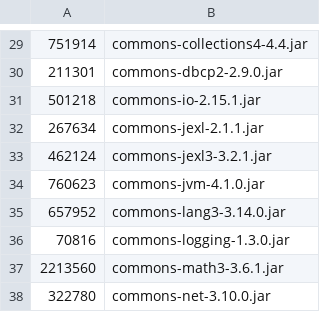
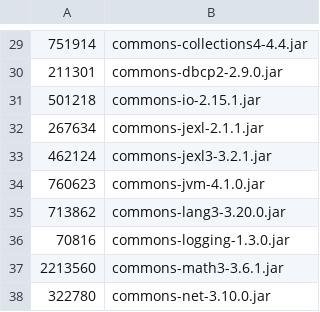
Before and after one commit to apache/jmeter, a CSV file: src/dist/src/dist/expected_release_jars.csv, drawn as a sheet; only a part is shown, gaps mark what is left out; removed rows and columns are numbered as before the commit, all else as after; the diff names each change by its address in the sheet, - before the commit and + after, or states it on an @@ line.

Commit message:
fix(deps): bump org.apache.commons:commons-lang3 to 3.20.0
Fixes CVE-2025-48924 (CVSS 6.5 Medium): commons-lang3
ClassUtils.getClass(String) recursed without bound on crafted input,
allowing denial of service via StackOverflowError. The fix landed in
3.18.0; 3.20.0 is the latest maintained release and is taken directly
to avoid a second bump later.

commons-lang3 3.18+ deprecated a handful of widely-used helpers
(ObjectUtils.defaultIfNull,
StringUtils.startsWith/endsWith/endsWithIgnoreCase/containsAnyIgnoreCase/replace,
RegExUtils.replaceAll, RandomStringUtils.random). Since `-Werror` is on,
each call site is annotated with @SuppressWarnings("deprecation") at the
narrowest scope that still compiles. A follow-up commit can rewrite
those call sites to core Java once the dependency is gone (see master's
b362137 for the pattern).

```diff
--- a/src/dist/src/dist/expected_release_jars.csv
+++ b/src/dist/src/dist/expected_release_jars.csv
-row 35: 657952 | commons-lang3-3.14.0.jar
+row 35: 713862 | commons-lang3-3.20.0.jar
```
Also changed, not shown: 10 other files.
